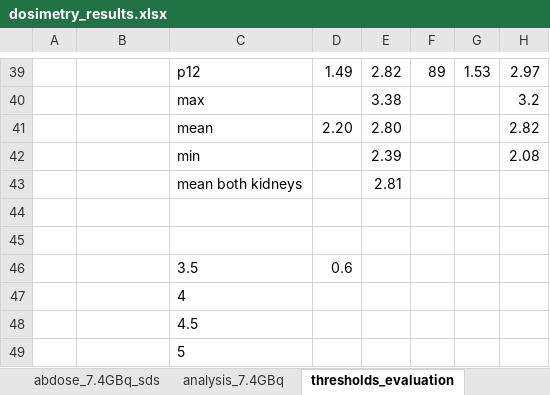
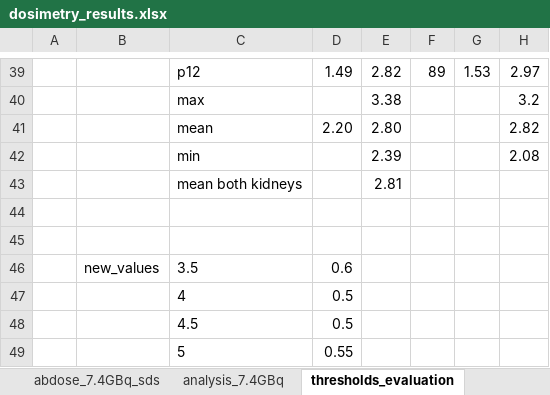
Before and after one commit to luisadias02/177lu_psma_treatment_planning, an Excel workbook: dosimetry_results.xlsx, sheet thresholds_evaluation, drawn as a sheet; only a part is shown, gaps mark what is left out; values as stored, in another font and other column widths than the file's, no borders; charts and pictures not drawn; the diff names each change by its address in the sheet, - before the commit and + after, or states it on an @@ line.

```diff
--- a/dosimetry_results.xlsx (sheet thresholds_evaluation)
+++ b/dosimetry_results.xlsx (sheet thresholds_evaluation)
-B46: (empty)
+B46: new_values
-D47:D48: (empty)
+D47:D48: 0.5
-D49: (empty)
+D49: 0.55
```
Also changed, not shown: 5 other files.
